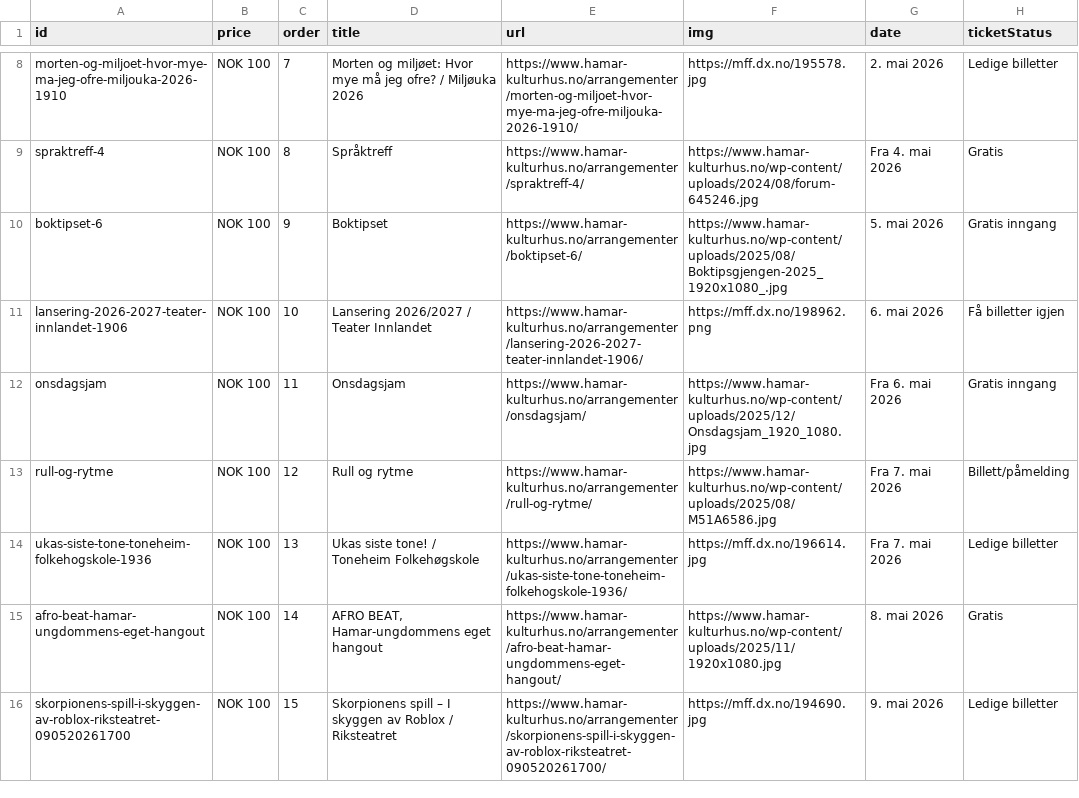
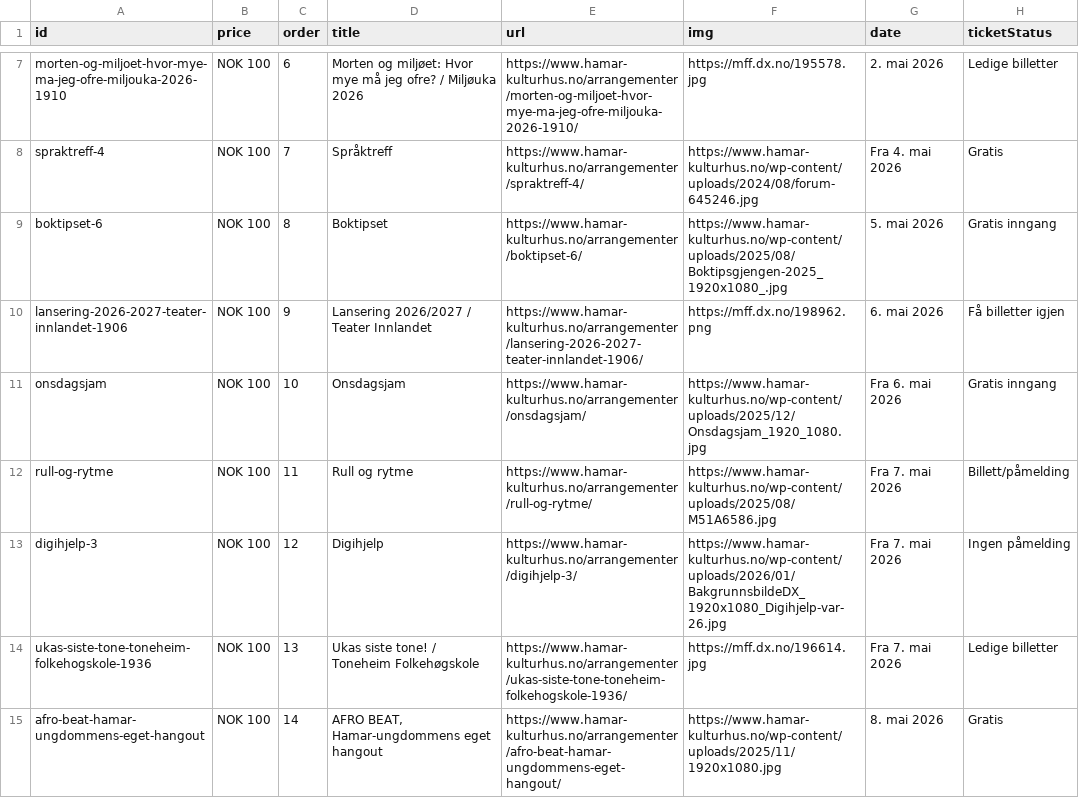
Before and after one commit to opmthomassen/hamar, a CSV file: meta.csv, drawn as a sheet; only a part is shown, gaps mark what is left out; the shorter side is filled out with more unchanged rows; addresses are those after the commit; the diff covers the shown part only; the diff names each change by its address in the sheet, - before the commit and + after, or states it on an @@ line.

```diff
--- a/meta.csv
+++ b/meta.csv
-C7 (order): 7
+C7 (order): 6
-C8 (order): 8
+C8 (order): 7
-C9 (order): 9
+C9 (order): 8
-C10 (order): 10
+C10 (order): 9
-C11 (order): 11
+C11 (order): 10
-C12 (order): 12
+C12 (order): 11
+row 13: digihjelp-3 | NOK 100 | 12 | Digihjelp | https://www.hamar-kulturhus.no/arrangementer/digihjelp-3/ | https://www.hamar-kulturhus.no/wp-content/uploads/2026/01/BakgrunnsbildeDX_1920x1080_Digihjelp-var-26.jpg | Fra 7. mai 2026 | Ingen påmelding
```
Also changed, not shown: 1 added row, 1 removed row and 37 edited cells elsewhere in this file, google.csv.
